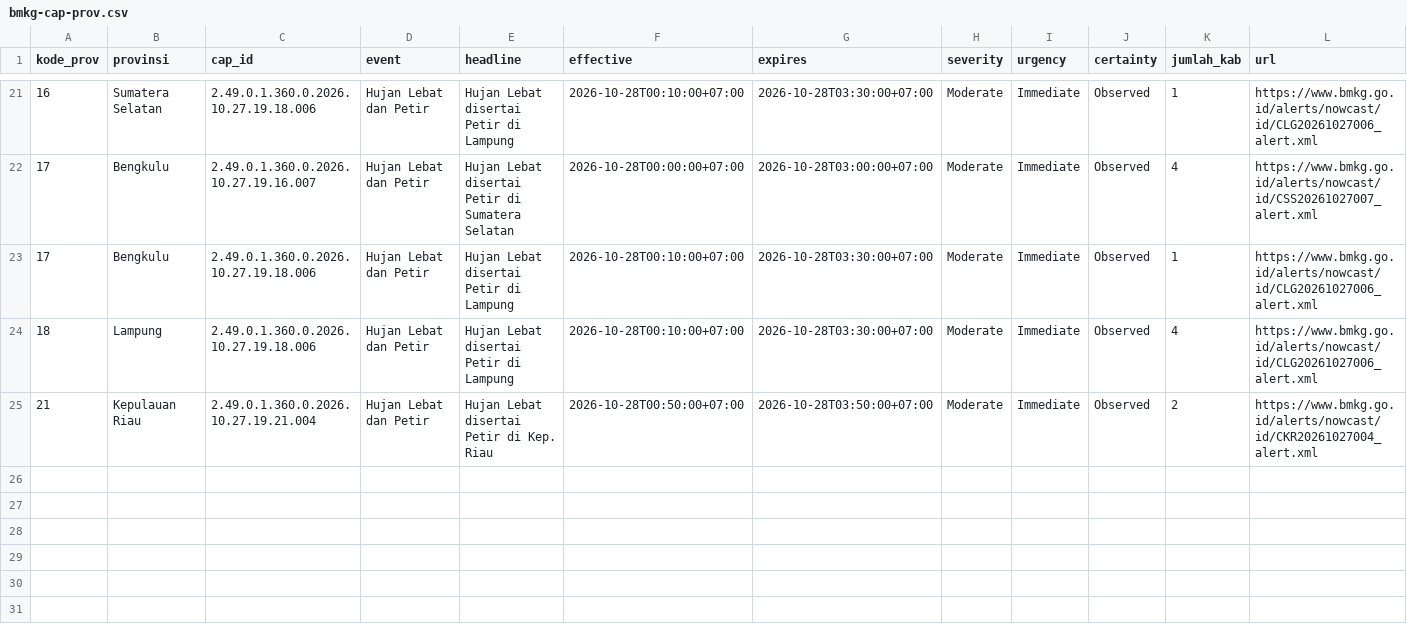
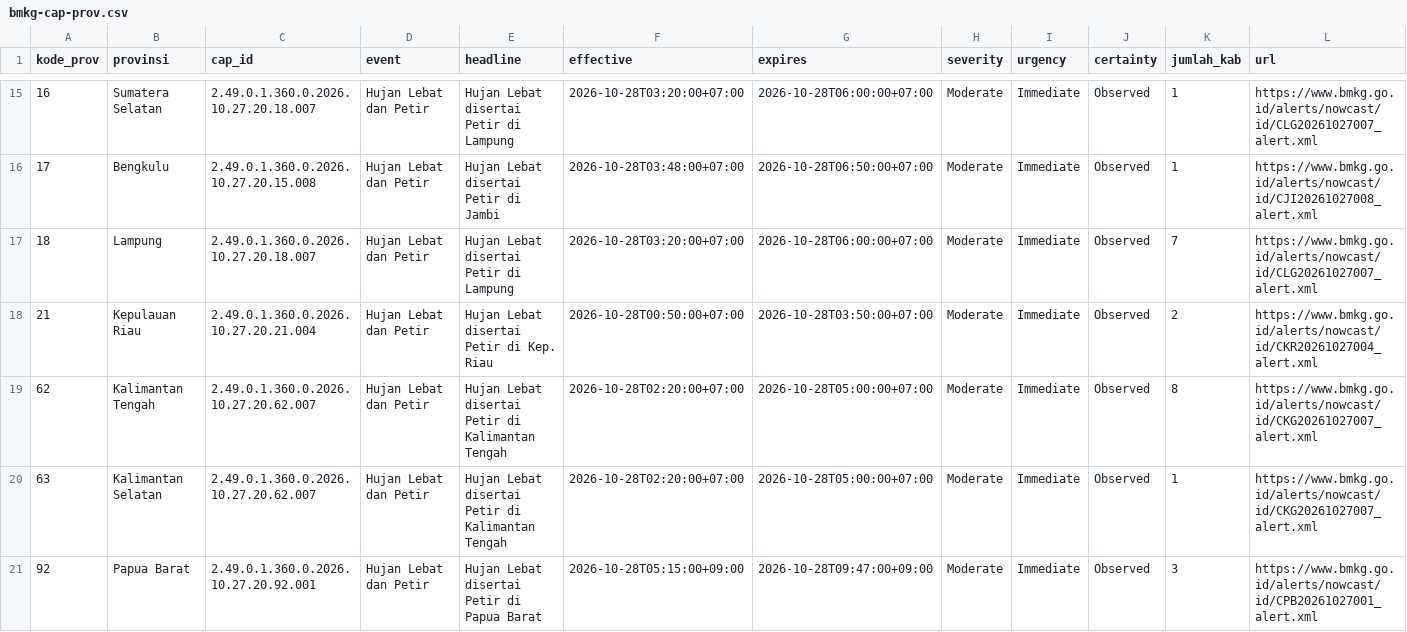
Before and after one commit to pantau-bencana/karhutla-dashboard, a CSV file: data/live/bmkg-cap-prov.csv, drawn as a sheet; only a part is shown, gaps mark what is left out; the diff covers the shown part only.

```diff
--- a/data/live/bmkg-cap-prov.csv
+++ b/data/live/bmkg-cap-prov.csv
@@ -21,5 +15,7 @@ kode_prov,provinsi,cap_id,event,headline,effective,expires,severity,urgency,cert
-16,Sumatera Selatan,2.49.0.1.360.0.2026.10.27.19.18.006,Hujan Lebat dan Petir,Hujan Lebat disertai Petir di Lampung,2026-10-28T00:10:00+07:00,2026-10-28T03:30:00+07:00,Moderate,Immediate,Observed,1,https://www.bmkg.go.id/alerts/nowcast/id/CLG20261027006_alert.xml
-17,Bengkulu,2.49.0.1.360.0.2026.10.27.19.16.007,Hujan Lebat dan Petir,Hujan Lebat disertai Petir di Sumatera Selatan,2026-10-28T00:00:00+07:00,2026-10-28T03:00:00+07:00,Moderate,Immediate,Observed,4,https://www.bmkg.go.id/alerts/nowcast/id/CSS20261027007_alert.xml
-17,Bengkulu,2.49.0.1.360.0.2026.10.27.19.18.006,Hujan Lebat dan Petir,Hujan Lebat disertai Petir di Lampung,2026-10-28T00:10:00+07:00,2026-10-28T03:30:00+07:00,Moderate,Immediate,Observed,1,https://www.bmkg.go.id/alerts/nowcast/id/CLG20261027006_alert.xml
-18,Lampung,2.49.0.1.360.0.2026.10.27.19.18.006,Hujan Lebat dan Petir,Hujan Lebat disertai Petir di Lampung,2026-10-28T00:10:00+07:00,2026-10-28T03:30:00+07:00,Moderate,Immediate,Observed,4,https://www.bmkg.go.id/alerts/nowcast/id/CLG20261027006_alert.xml
-21,Kepulauan Riau,2.49.0.1.360.0.2026.10.27.19.21.004,Hujan Lebat dan Petir,Hujan Lebat disertai Petir di Kep. Riau,2026-10-28T00:50:00+07:00,2026-10-28T03:50:00+07:00,Moderate,Immediate,Observed,2,https://www.bmkg.go.id/alerts/nowcast/id/CKR20261027004_alert.xml
+16,Sumatera Selatan,2.49.0.1.360.0.2026.10.27.20.18.007,Hujan Lebat dan Petir,Hujan Lebat disertai Petir di Lampung,2026-10-28T03:20:00+07:00,2026-10-28T06:00:00+07:00,Moderate,Immediate,Observed,1,https://www.bmkg.go.id/alerts/nowcast/id/CLG20261027007_alert.xml
+17,Bengkulu,2.49.0.1.360.0.2026.10.27.20.15.008,Hujan Lebat dan Petir,Hujan Lebat disertai Petir di Jambi,2026-10-28T03:48:00+07:00,2026-10-28T06:50:00+07:00,Moderate,Immediate,Observed,1,https://www.bmkg.go.id/alerts/nowcast/id/CJI20261027008_alert.xml
+18,Lampung,2.49.0.1.360.0.2026.10.27.20.18.007,Hujan Lebat dan Petir,Hujan Lebat disertai Petir di Lampung,2026-10-28T03:20:00+07:00,2026-10-28T06:00:00+07:00,Moderate,Immediate,Observed,7,https://www.bmkg.go.id/alerts/nowcast/id/CLG20261027007_alert.xml
+21,Kepulauan Riau,2.49.0.1.360.0.2026.10.27.20.21.004,Hujan Lebat dan Petir,Hujan Lebat disertai Petir di Kep. Riau,2026-10-28T00:50:00+07:00,2026-10-28T03:50:00+07:00,Moderate,Immediate,Observed,2,https://www.bmkg.go.id/alerts/nowcast/id/CKR20261027004_alert.xml
+62,Kalimantan Tengah,2.49.0.1.360.0.2026.10.27.20.62.007,Hujan Lebat dan Petir,Hujan Lebat disertai Petir di Kalimantan Tengah,2026-10-28T02:20:00+07:00,2026-10-28T05:00:00+07:00,Moderate,Immediate,Observed,8,https://www.bmkg.go.id/alerts/nowcast/id/CKG20261027007_alert.xml
+63,Kalimantan Selatan,2.49.0.1.360.0.2026.10.27.20.62.007,Hujan Lebat dan Petir,Hujan Lebat disertai Petir di Kalimantan Tengah,2026-10-28T02:20:00+07:00,2026-10-28T05:00:00+07:00,Moderate,Immediate,Observed,1,https://www.bmkg.go.id/alerts/nowcast/id/CKG20261027007_alert.xml
+92,Papua Barat,2.49.0.1.360.0.2026.10.27.20.92.001,Hujan Lebat dan Petir,Hujan Lebat disertai Petir di Papua Barat,2026-10-28T05:15:00+09:00,2026-10-28T09:47:00+09:00,Moderate,Immediate,Observed,3,https://www.bmkg.go.id/alerts/nowcast/id/CPB20261027001_alert.xml
```
Also changed, not shown: 6 removed rows and 23 edited cells elsewhere in this file, 5 other files.
